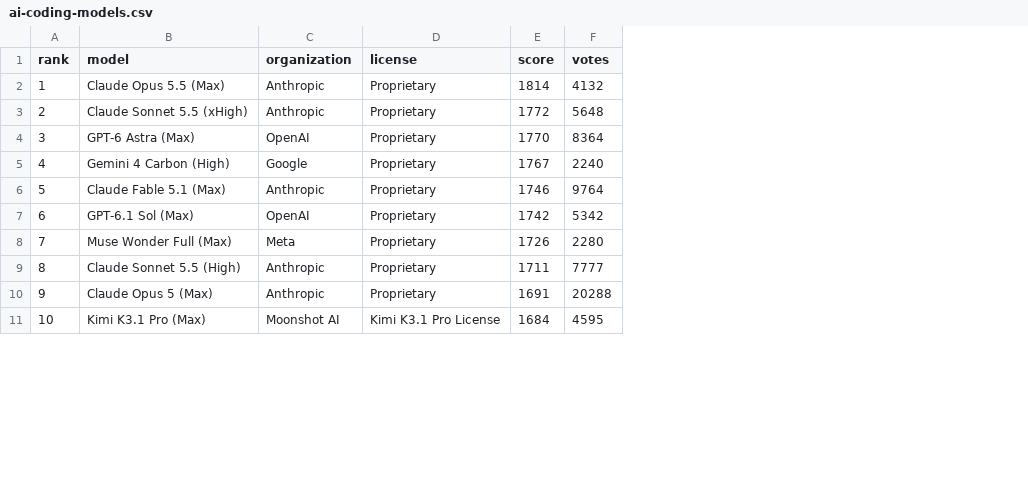
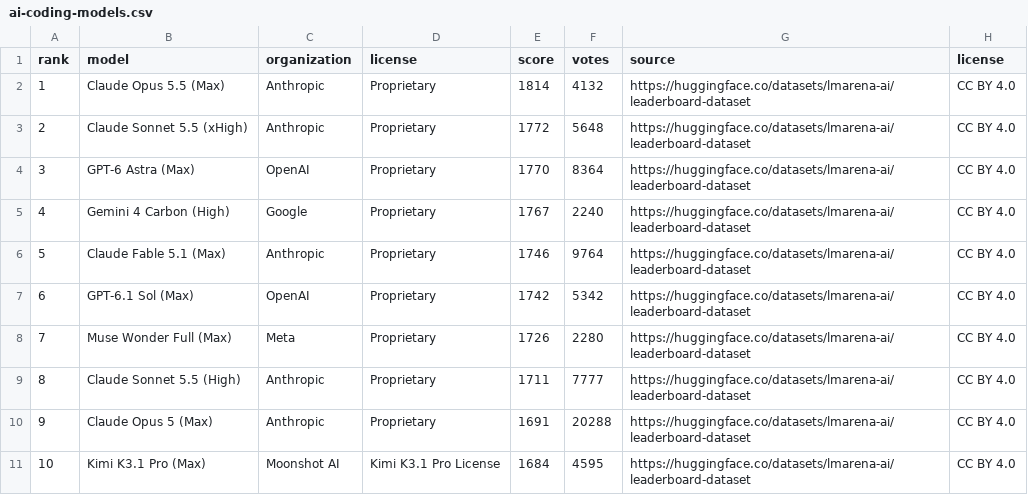
Before and after one commit to mantoufan/cvcm, a CSV file: public/rankings/ai-coding-models.csv, drawn as a sheet; only a part is shown; the diff names each change by its address in the sheet, - before the commit and + after, or states it on an @@ line.

```diff
--- a/public/rankings/ai-coding-models.csv
+++ b/public/rankings/ai-coding-models.csv
+column G (source), rows 2-11: all https://huggingface.co/datasets/lmarena-ai/leaderboard-dataset
+column H (license), rows 2-11: all CC BY 4.0
```
Also changed, not shown: public/rankings/ai-image-models.csv, public/rankings/ai-models.csv, 14 other files.
